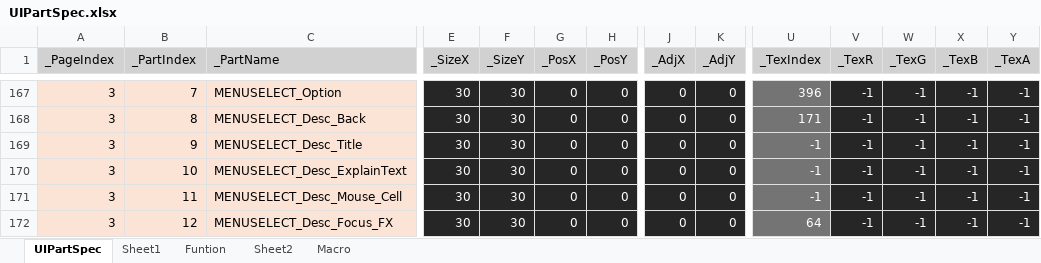
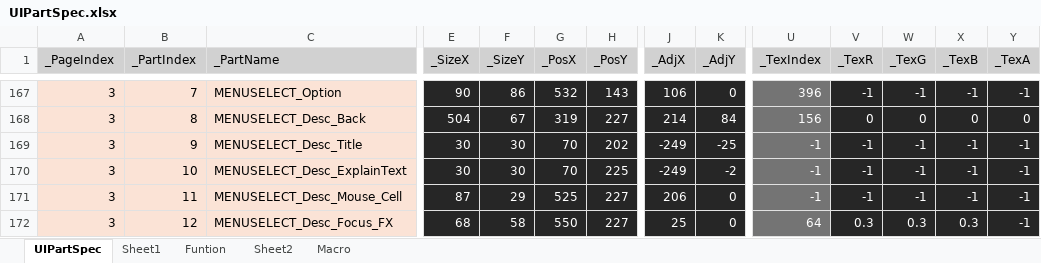
Before and after one commit to rlatjddyd92/Dx11_LiesOfP, an Excel workbook: Framework_DX11/Tools/Bin/DataFiles/UIPartSpec.xlsx, sheet UIPartSpec, drawn as a sheet; only a part is shown, gaps mark what is left out; values as stored, in another font and other column widths than the file's, no borders; the diff covers the shown part only; the diff names each change by its address in the sheet, - before the commit and + after, or states it on an @@ line.

```diff
--- a/Framework_DX11/Tools/Bin/DataFiles/UIPartSpec.xlsx (sheet UIPartSpec)
+++ b/Framework_DX11/Tools/Bin/DataFiles/UIPartSpec.xlsx (sheet UIPartSpec)
-E167 (_SizeX): 30
+E167 (_SizeX): 90
-F167 (_SizeY): 30
+F167 (_SizeY): 86
-G167 (_PosX): 0
+G167 (_PosX): 532
-H167 (_PosY): 0
+H167 (_PosY): 143
-J167 (_AdjX): 0
+J167 (_AdjX): 106
-E168 (_SizeX): 30
+E168 (_SizeX): 504
-F168 (_SizeY): 30
+F168 (_SizeY): 67
-G168 (_PosX): 0
+G168 (_PosX): 319
-H168 (_PosY): 0
+H168 (_PosY): 227
-J168 (_AdjX): 0
+J168 (_AdjX): 214
-K168 (_AdjY): 0
+K168 (_AdjY): 84
-U168 (_TexIndex): 171
+U168 (_TexIndex): 156
-V168 (_TexR): -1
+V168 (_TexR): 0
-W168 (_TexG): -1
+W168 (_TexG): 0
-X168 (_TexB): -1
+X168 (_TexB): 0
-Y168 (_TexA): -1
+Y168 (_TexA): 0
-G169:G170 (_PosX): 0
+G169:G170 (_PosX): 70
-H169 (_PosY): 0
+H169 (_PosY): 202
-J169:J170 (_AdjX): 0
+J169:J170 (_AdjX): -249
-K169 (_AdjY): 0
+K169 (_AdjY): -25
-H170 (_PosY): 0
+H170 (_PosY): 225
-K170 (_AdjY): 0
+K170 (_AdjY): -2
-E171 (_SizeX): 30
+E171 (_SizeX): 87
-F171 (_SizeY): 30
+F171 (_SizeY): 29
-G171 (_PosX): 0
+G171 (_PosX): 525
-H171:H172 (_PosY): 0
+H171:H172 (_PosY): 227
-J171 (_AdjX): 0
+J171 (_AdjX): 206
-E172 (_SizeX): 30
+E172 (_SizeX): 68
-F172 (_SizeY): 30
+F172 (_SizeY): 58
-G172 (_PosX): 0
+G172 (_PosX): 550
-J172 (_AdjX): 0
+J172 (_AdjX): 25
-V172 (_TexR): -1
+V172 (_TexR): 0.3
-W172 (_TexG): -1
+W172 (_TexG): 0.3
-X172 (_TexB): -1
+X172 (_TexB): 0.3
```
Also changed, not shown: 395 edited cells elsewhere in this sheet, 12 other files.
